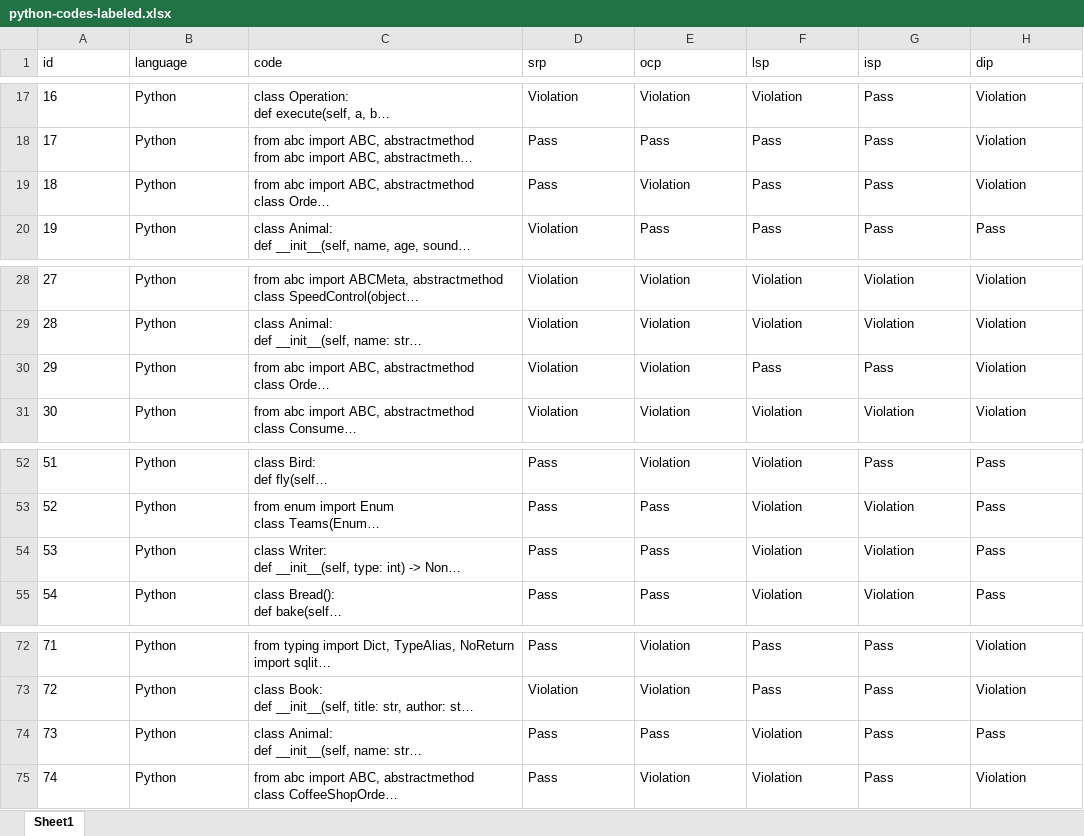
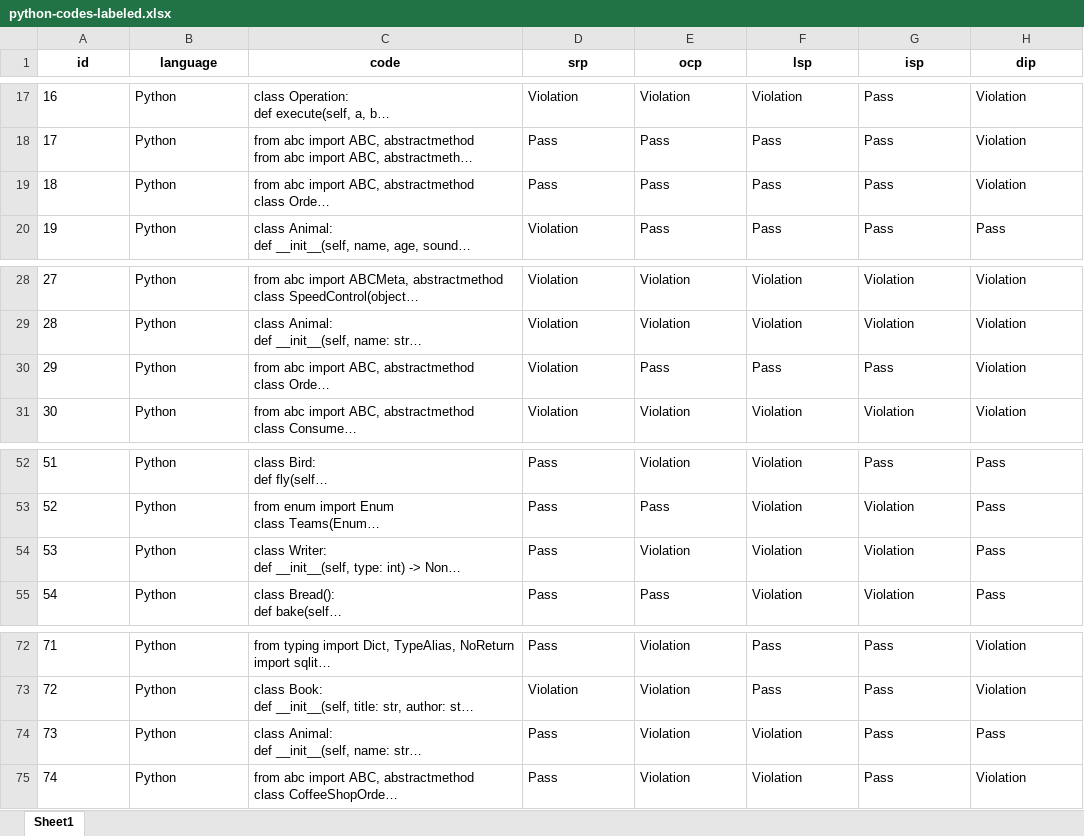
Before and after one commit to mrieden/code-analysis, an Excel workbook: data/New Dataset/python-codes-labeled.xlsx, sheet Sheet1, drawn as a sheet; only a part is shown, gaps mark what is left out; long unchanged cells end in …; values as stored, in another font and other column widths than the file's, no borders; the diff names each change by its address in the sheet, - before the commit and + after, or states it on an @@ line.

```diff
--- a/data/New Dataset/python-codes-labeled.xlsx (sheet Sheet1)
+++ b/data/New Dataset/python-codes-labeled.xlsx (sheet Sheet1)
@@ A1:H1 bold: off → on, alignment: left → center @@
-E19 (ocp): Violation
+E19 (ocp): Pass
-E30 (ocp): Violation
+E30 (ocp): Pass
-E54 (ocp): Pass
+E54 (ocp): Violation
-E74 (ocp): Pass
+E74 (ocp): Violation
```
Also changed, not shown: 3 other files.
